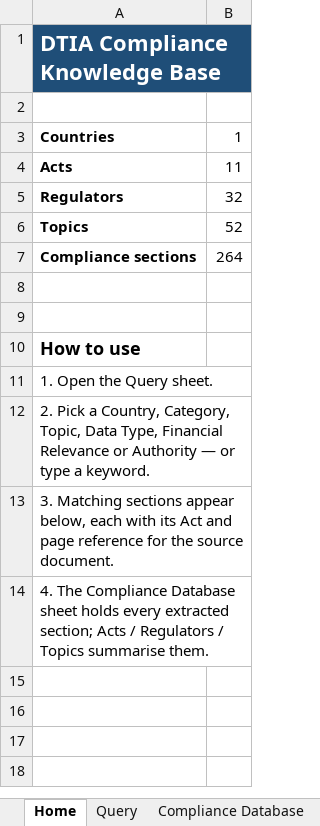
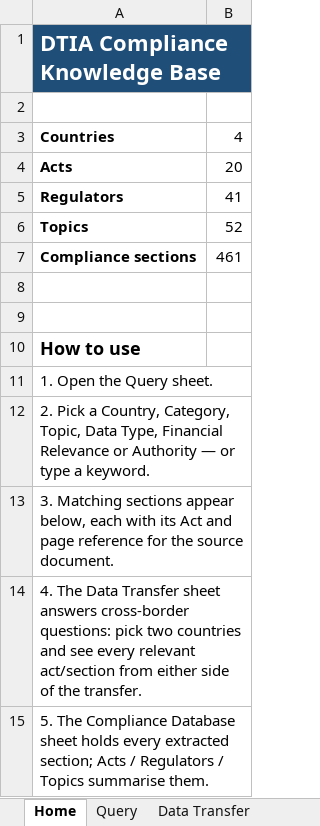
Before and after one commit to ethandeysel/Data-Risk-Compliance, an Excel workbook: DTIA_Compliance_Database.xlsx, sheet Home, drawn as a sheet; values as stored, in another font and other column widths than the file's, no borders; the diff names each change by its address in the sheet, - before the commit and + after, or states it on an @@ line.

```diff
--- a/DTIA_Compliance_Database.xlsx (sheet Home)
+++ b/DTIA_Compliance_Database.xlsx (sheet Home)
+sheet tab: Data Transfer
-B3: 1
+B3: 4
-B4: 11
+B4: 20
-B5: 32
+B5: 41
-B7: 264
+B7: 461
-A14: 4. The Compliance Database sheet holds every extracted section; Acts / Regulators / Topics summarise them.
+A14: 4. The Data Transfer sheet answers cross-border questions: pick two countries and see every relevant act/section from either side of the transfer.
+row 15: 5. The Compliance Database sheet holds every extracted section; Acts / Regulators / Topics summarise them.
```
Also changed, not shown: sheet Query, sheet Compliance Database, sheet Acts, sheet Regulators, sheet Topics.
